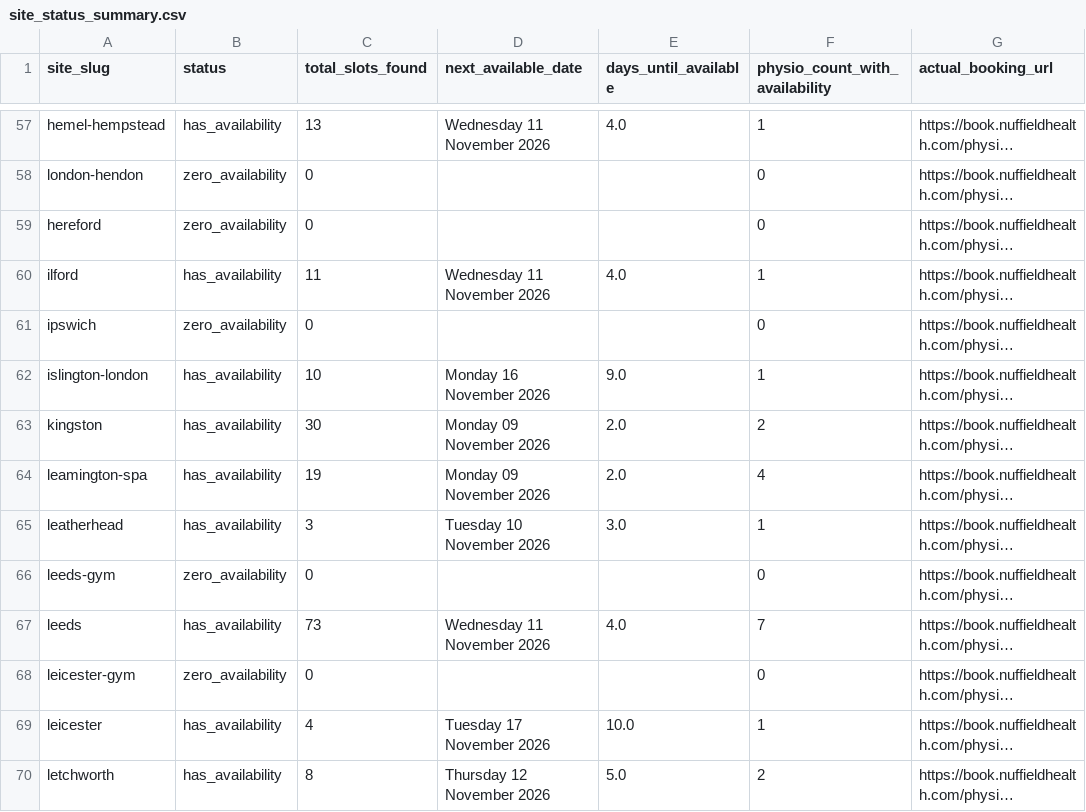
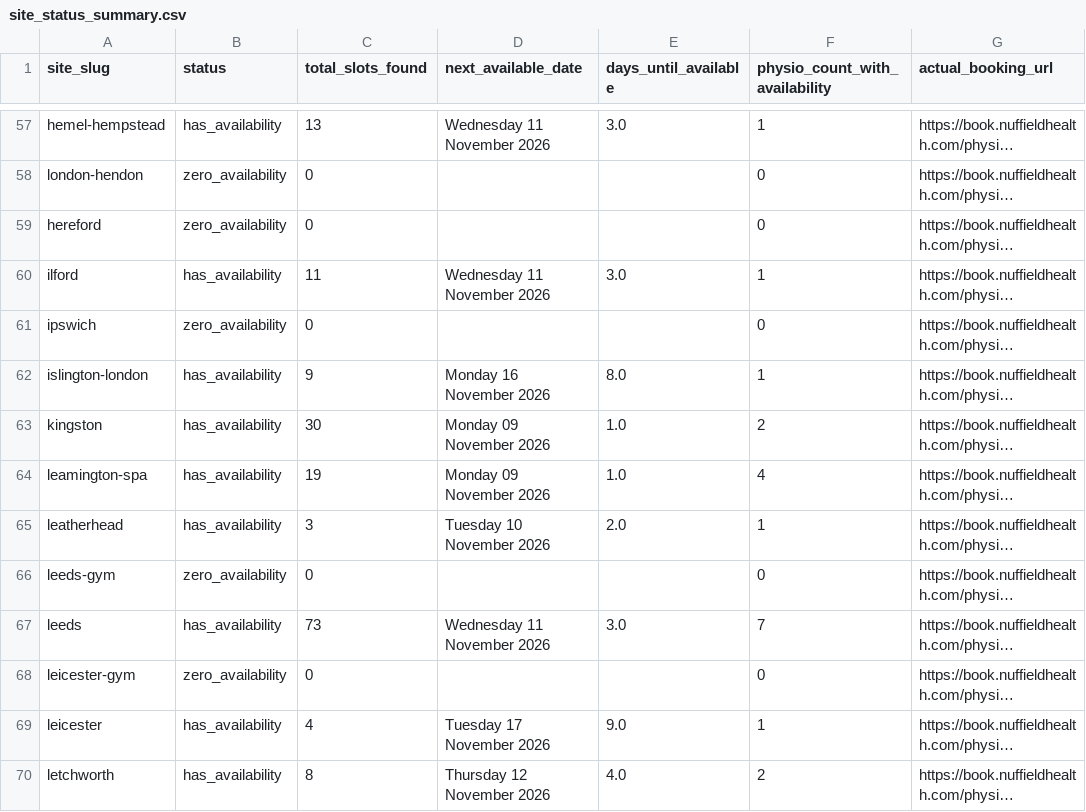
Before and after one commit to Markie454/nuffield-physio-dashboard, a CSV file: site_status_summary.csv, drawn as a sheet; only a part is shown, gaps mark what is left out; long unchanged cells end in …; the diff covers the shown part only; the diff names each change by its address in the sheet, - before the commit and + after, or states it on an @@ line.

```diff
--- a/site_status_summary.csv
+++ b/site_status_summary.csv
-E57 (days_until_available): 4.0
+E57 (days_until_available): 3.0
-E60 (days_until_available): 4.0
+E60 (days_until_available): 3.0
-C62 (total_slots_found): 10
+C62 (total_slots_found): 9
-E62 (days_until_available): 9.0
+E62 (days_until_available): 8.0
-E63:E64 (days_until_available): 2.0
+E63:E64 (days_until_available): 1.0
-E65 (days_until_available): 3.0
+E65 (days_until_available): 2.0
-E67 (days_until_available): 4.0
+E67 (days_until_available): 3.0
-E69 (days_until_available): 10.0
+E69 (days_until_available): 9.0
-E70 (days_until_available): 5.0
+E70 (days_until_available): 4.0
```
Also changed, not shown: 101 edited cells elsewhere in this file, all_sites_day_summary.csv, all_sites_slots.csv, 1 other file.
